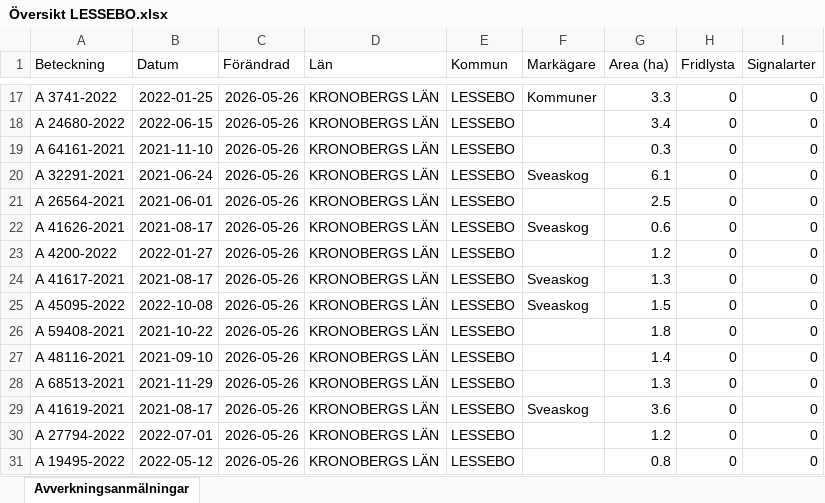
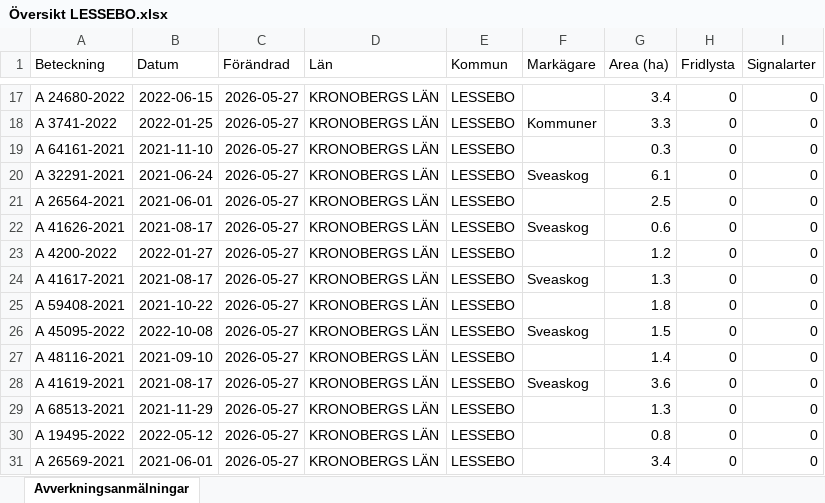
Before and after one commit to klasma/Logging_0761, an Excel workbook: Översikt LESSEBO.xlsx, sheet Avverkningsanmälningar, drawn as a sheet; only a part is shown, gaps mark what is left out; values as stored, in another font and other column widths than the file's, no borders; the diff covers the shown part only; the diff names each change by its address in the sheet, - before the commit and + after, or states it on an @@ line.

```diff
--- a/Översikt LESSEBO.xlsx (sheet Avverkningsanmälningar)
+++ b/Översikt LESSEBO.xlsx (sheet Avverkningsanmälningar)
-A17 (Beteckning): A 3741-2022
+A17 (Beteckning): A 24680-2022
-B17 (Datum): 2022-01-25
+B17 (Datum): 2022-06-15
-C17:C31 (Förändrad): 2026-05-26
+C17:C31 (Förändrad): 2026-05-27
-F17 (Markägare): Kommuner
+F17 (Markägare): (empty)
-G17 (Area (ha)): 3.3
+G17 (Area (ha)): 3.4
-A18 (Beteckning): A 24680-2022
+A18 (Beteckning): A 3741-2022
-B18 (Datum): 2022-06-15
+B18 (Datum): 2022-01-25
-F18 (Markägare): (empty)
+F18 (Markägare): Kommuner
-G18 (Area (ha)): 3.4
+G18 (Area (ha)): 3.3
-A25 (Beteckning): A 45095-2022
+A25 (Beteckning): A 59408-2021
-B25 (Datum): 2022-10-08
+B25 (Datum): 2021-10-22
-F25 (Markägare): Sveaskog
+F25 (Markägare): (empty)
-G25 (Area (ha)): 1.5
+G25 (Area (ha)): 1.8
-A26 (Beteckning): A 59408-2021
+A26 (Beteckning): A 45095-2022
-B26 (Datum): 2021-10-22
+B26 (Datum): 2022-10-08
-F26 (Markägare): (empty)
+F26 (Markägare): Sveaskog
-G26 (Area (ha)): 1.8
+G26 (Area (ha)): 1.5
-A28 (Beteckning): A 68513-2021
+A28 (Beteckning): A 41619-2021
-B28 (Datum): 2021-11-29
+B28 (Datum): 2021-08-17
-F28 (Markägare): (empty)
+F28 (Markägare): Sveaskog
-G28 (Area (ha)): 1.3
+G28 (Area (ha)): 3.6
-A29 (Beteckning): A 41619-2021
+A29 (Beteckning): A 68513-2021
-B29 (Datum): 2021-08-17
+B29 (Datum): 2021-11-29
-F29 (Markägare): Sveaskog
+F29 (Markägare): (empty)
-G29 (Area (ha)): 3.6
+G29 (Area (ha)): 1.3
-A30 (Beteckning): A 27794-2022
+A30 (Beteckning): A 19495-2022
-B30 (Datum): 2022-07-01
+B30 (Datum): 2022-05-12
-G30 (Area (ha)): 1.2
+G30 (Area (ha)): 0.8
-A31 (Beteckning): A 19495-2022
+A31 (Beteckning): A 26569-2021
-B31 (Datum): 2022-05-12
+B31 (Datum): 2021-06-01
-G31 (Area (ha)): 0.8
+G31 (Area (ha)): 3.4
```
Also changed, not shown: 1189 edited cells elsewhere in this sheet, artfynd/A 12378-2022 artfynd.xlsx, artfynd/A 37936-2021 artfynd.xlsx, 38 other files.
